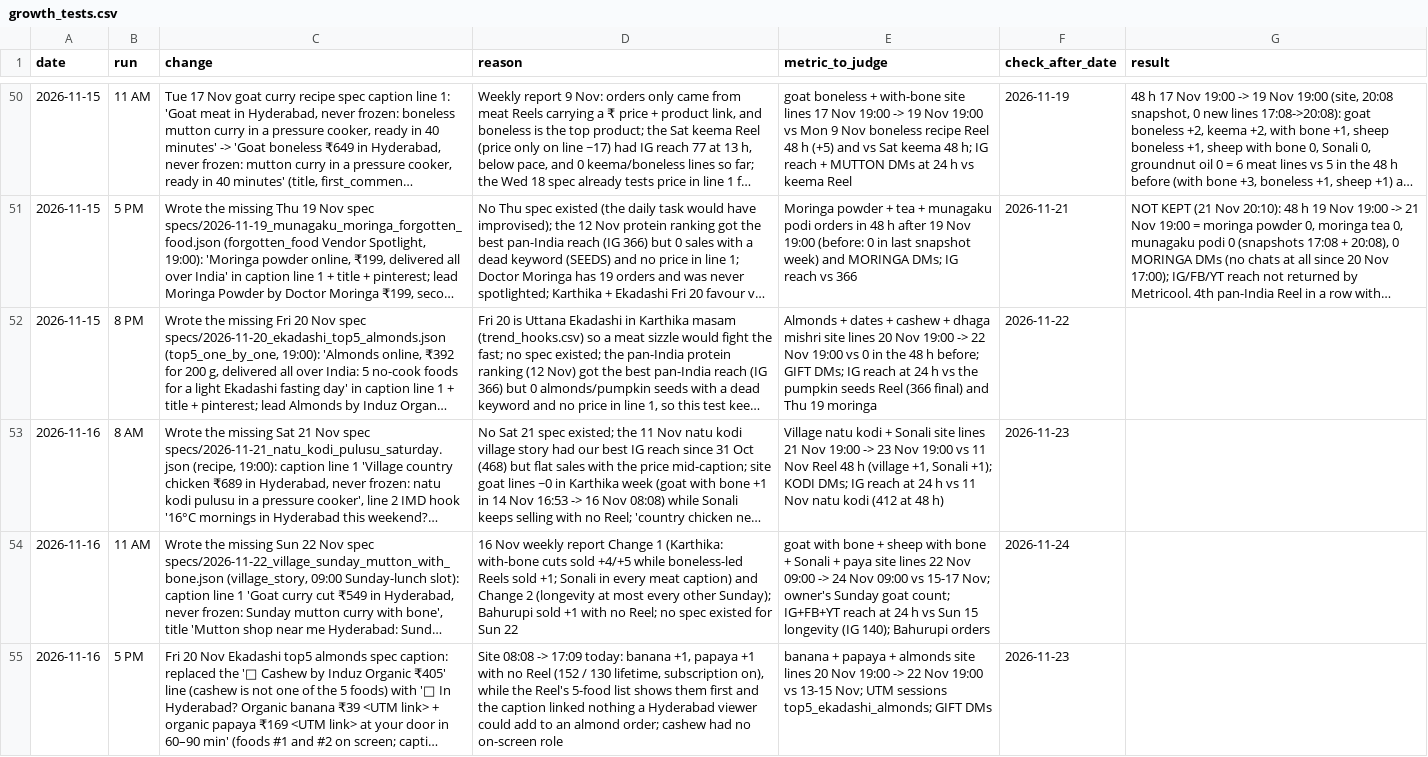
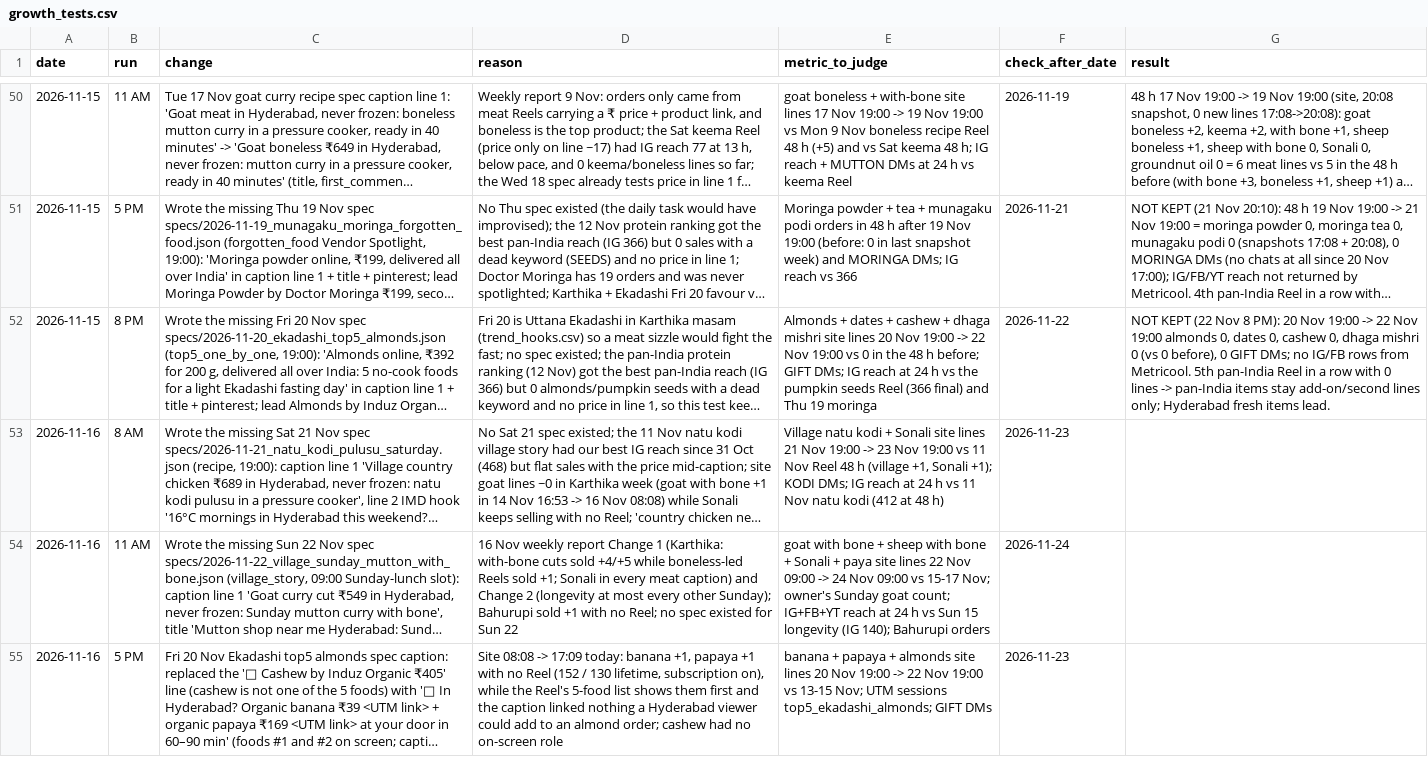
Before and after one commit to gjsgopi-dev/pureorganiczone-reels, a CSV file: insights/growth_tests.csv, drawn as a sheet; only a part is shown, gaps mark what is left out; long unchanged cells end in …; the diff covers the shown part only; the diff names each change by its address in the sheet, - before the commit and + after, or states it on an @@ line.

```diff
--- a/insights/growth_tests.csv
+++ b/insights/growth_tests.csv
-G52 (result): (empty)
+G52 (result): NOT KEPT (22 Nov 8 PM): 20 Nov 19:00 -> 22 Nov 19:00 almonds 0, dates 0, cashew 0, dhaga mishri 0 (vs 0 before), 0 GIFT DMs; no IG/FB rows from Metricool. 5th pan-India Reel in a row with 0 lines -> pan-India items stay add-on/second lines only; Hyderabad fresh items lead.
```
Also changed, not shown: 1 added row and 1 edited cell elsewhere in this file, insights/customer_feedback.csv, insights/hourly_metrics.csv, 3 other files.
